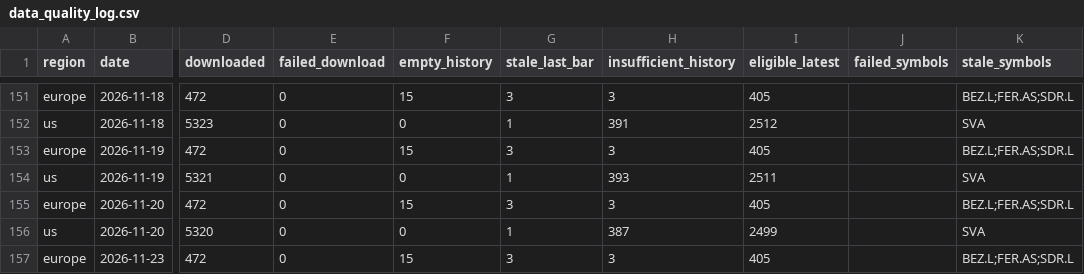
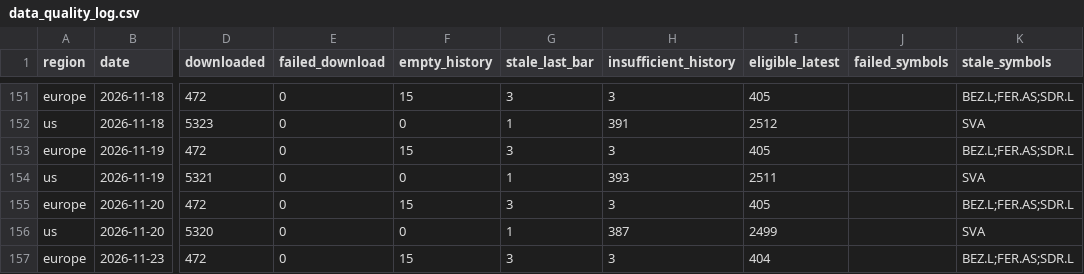
Before and after one commit to petrovmiroslav0107-alt/github.com-petrovmiroslav0107-minervini-breadth, a CSV file: output/quality/data_quality_log.csv, drawn as a sheet; only a part is shown, gaps mark what is left out; the diff names each change by its address in the sheet, - before the commit and + after, or states it on an @@ line.

```diff
--- a/output/quality/data_quality_log.csv
+++ b/output/quality/data_quality_log.csv
-I157 (eligible_latest): 405
+I157 (eligible_latest): 404
```
Also changed, not shown: output/breadth_log.csv, output/europe_by_exchange.csv, 1 other file.
